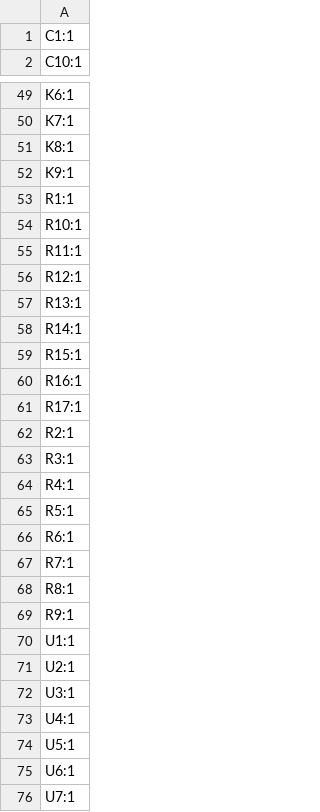
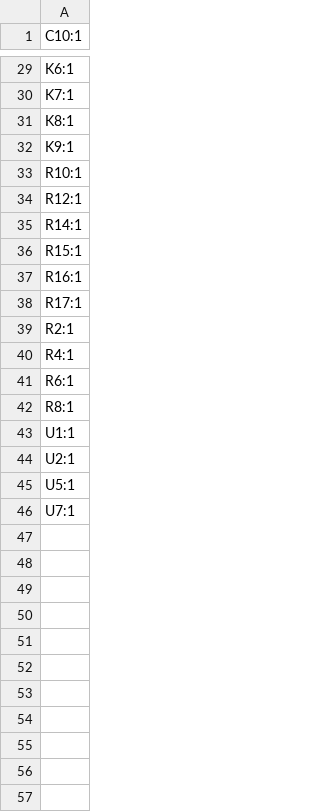
Before and after one commit to ami3go/I2C_Relay_Bolards, a CSV file: 12x_relay_board/production/designators.csv, drawn as a sheet; only a part is shown, gaps mark what is left out; the diff covers the shown part only.

```diff
--- a/12x_relay_board/production/designators.csv
+++ b/12x_relay_board/production/designators.csv
@@ -1,2 +1 @@
-C1:1
 C10:1
@@ -52,7 +32,4 @@ K8:1
 K9:1
-R1:1
 R10:1
-R11:1
 R12:1
-R13:1
 R14:1
@@ -62,15 +39,8 @@ R17:1
 R2:1
-R3:1
 R4:1
-R5:1
 R6:1
-R7:1
 R8:1
-R9:1
 U1:1
 U2:1
-U3:1
-U4:1
 U5:1
-U6:1
 U7:1
```
Also changed, not shown: 19 removed rows elsewhere in this file, 12x_relay_board/production/bom.csv, 12x_relay_board/production/positions.csv, 20 other files.
